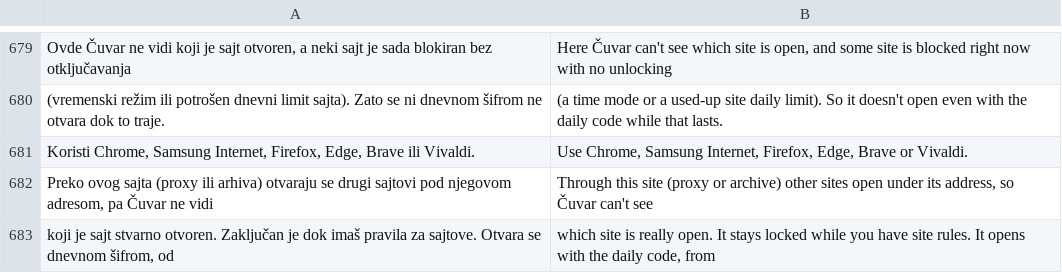
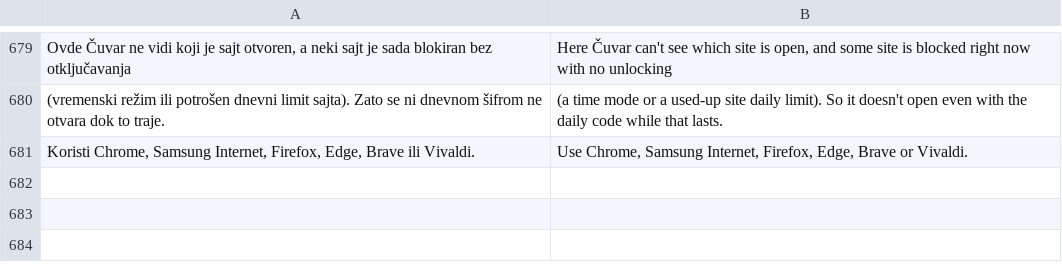
Before and after one commit to stefanciriic/cuvar, a TSV file: app/src/main/assets/en.tsv, drawn as a sheet; only a part is shown, gaps mark what is left out.

```diff
--- a/app/src/main/assets/en.tsv
+++ b/app/src/main/assets/en.tsv
@@ -681,3 +681 @@ Ovde Čuvar ne vidi koji je sajt otvoren, a neki sajt je sada blokiran bez otklj
 Koristi Chrome, Samsung Internet, Firefox, Edge, Brave ili Vivaldi.	Use Chrome, Samsung Internet, Firefox, Edge, Brave or Vivaldi.
-Preko ovog sajta (proxy ili arhiva) otvaraju se drugi sajtovi pod njegovom adresom, pa Čuvar ne vidi 	Through this site (proxy or archive) other sites open under its address, so Čuvar can't see
-koji je sajt stvarno otvoren. Zaključan je dok imaš pravila za sajtove. Otvara se dnevnom šifrom, od 	which site is really open. It stays locked while you have site rules. It opens with the daily code, from
```
Also changed, not shown: 7 other files.
